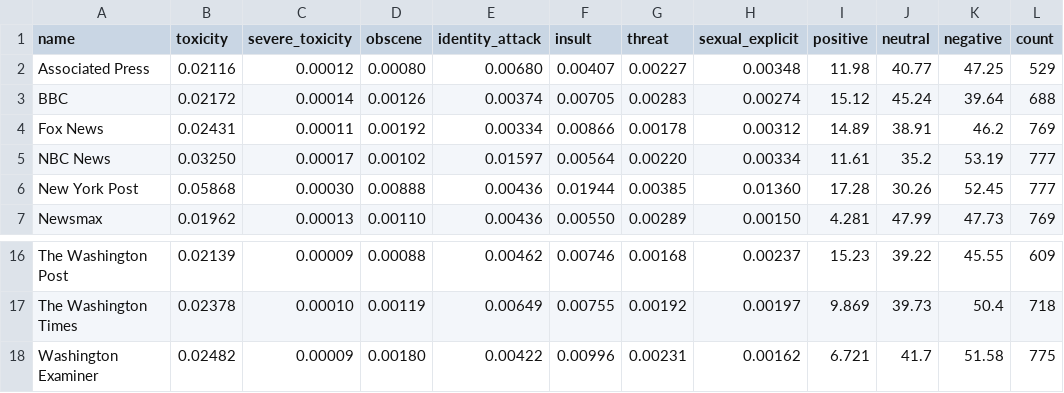
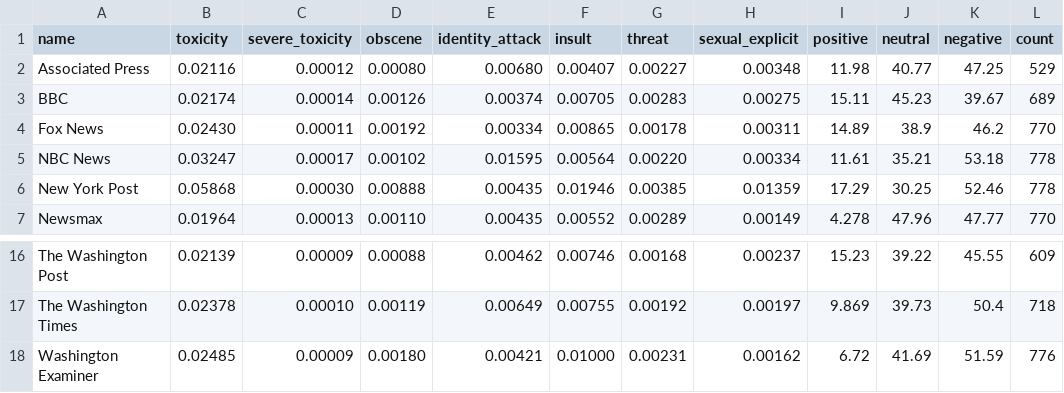
Before and after one commit to dcferreira/toxic-news, a CSV file: averages/all.csv, drawn as a sheet; only a part is shown, gaps mark what is left out; the diff covers the shown part only.

```diff
--- a/averages/all.csv
+++ b/averages/all.csv
@@ -2,6 +2,6 @@ name,toxicity,severe_toxicity,obscene,identity_attack,insult,threat,sexual_expli
 Associated Press,0.02116,0.00012,0.00080,0.00680,0.00407,0.00227,0.00348,11.98,40.77,47.25,529
-BBC,0.02172,0.00014,0.00126,0.00374,0.00705,0.00283,0.00274,15.12,45.24,39.64,688
-Fox News,0.02431,0.00011,0.00192,0.00334,0.00866,0.00178,0.00312,14.89,38.91,46.2,769
-NBC News,0.03250,0.00017,0.00102,0.01597,0.00564,0.00220,0.00334,11.61,35.2,53.19,777
-New York Post,0.05868,0.00030,0.00888,0.00436,0.01944,0.00385,0.01360,17.28,30.26,52.45,777
-Newsmax,0.01962,0.00013,0.00110,0.00436,0.00550,0.00289,0.00150,4.281,47.99,47.73,769
+BBC,0.02174,0.00014,0.00126,0.00374,0.00705,0.00283,0.00275,15.11,45.23,39.67,689
+Fox News,0.02430,0.00011,0.00192,0.00334,0.00865,0.00178,0.00311,14.89,38.9,46.2,770
+NBC News,0.03247,0.00017,0.00102,0.01595,0.00564,0.00220,0.00334,11.61,35.21,53.18,778
+New York Post,0.05868,0.00030,0.00888,0.00435,0.01946,0.00385,0.01359,17.29,30.25,52.46,778
+Newsmax,0.01964,0.00013,0.00110,0.00435,0.00552,0.00289,0.00149,4.278,47.96,47.77,770
@@ -17,2 +17,2 @@ The Washington Post,0.02139,0.00009,0.00088,0.00462,0.00746,0.00168,0.00237,15.2
 The Washington Times,0.02378,0.00010,0.00119,0.00649,0.00755,0.00192,0.00197,9.869,39.73,50.4,718
-Washington Examiner,0.02482,0.00009,0.00180,0.00422,0.00996,0.00231,0.00162,6.721,41.7,51.58,775
+Washington Examiner,0.02485,0.00009,0.00180,0.00421,0.01000,0.00231,0.00162,6.72,41.69,51.59,776
```
Also changed, not shown: 14 edited cells elsewhere in this file, averages/30.csv, averages/7.csv, 3 other files.
